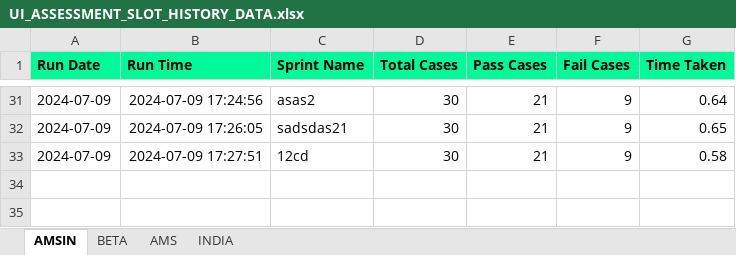
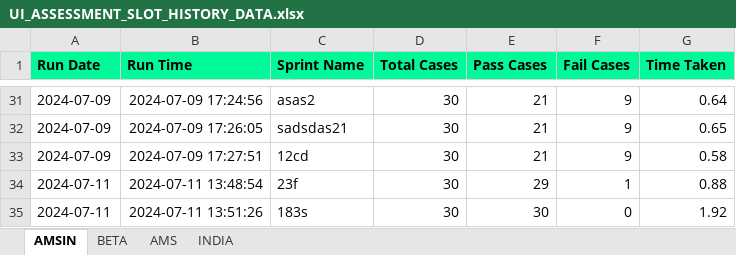
Before and after one commit to Vinod-E/POMdataDriven, an Excel workbook: Reports/Graph_Sprint_Data/UI_ASSESSMENT_SLOT_HISTORY_DATA.xlsx, sheet AMSIN, drawn as a sheet; only a part is shown, gaps mark what is left out; values as stored, in another font and other column widths than the file's, no borders; the diff names each change by its address in the sheet, - before the commit and + after, or states it on an @@ line.

Commit message:
Interview Slot FLow

```diff
--- a/Reports/Graph_Sprint_Data/UI_ASSESSMENT_SLOT_HISTORY_DATA.xlsx (sheet AMSIN)
+++ b/Reports/Graph_Sprint_Data/UI_ASSESSMENT_SLOT_HISTORY_DATA.xlsx (sheet AMSIN)
+row 34: 2024-07-11 | 2024-07-11 13:48:54 | 23f | 30 | 29 | 1 | 0.88
+row 35: 2024-07-11 | 2024-07-11 13:51:26 | 183s | 30 | 30 | 0 | 1.92
```
Also changed, not shown: sheet AMS, 20 other files.
